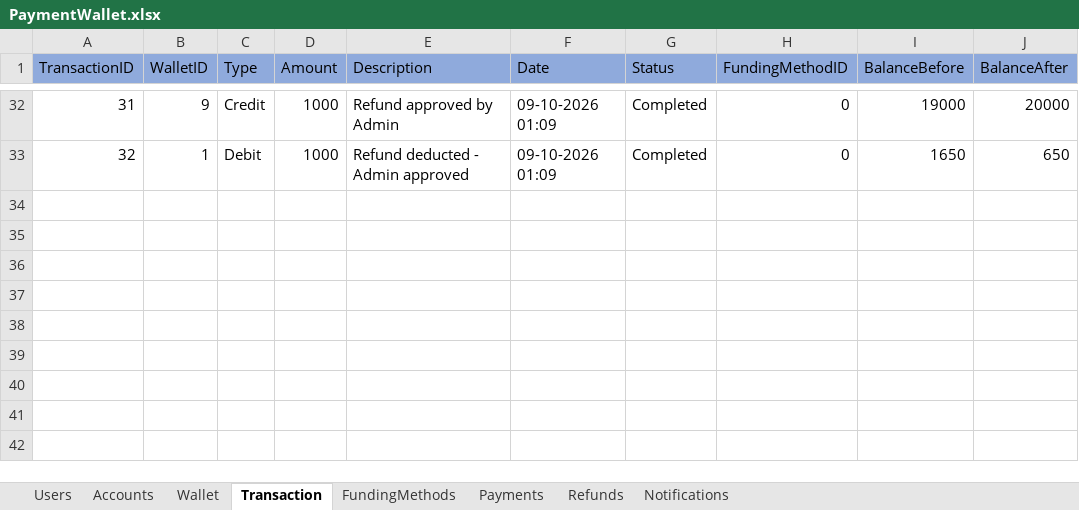
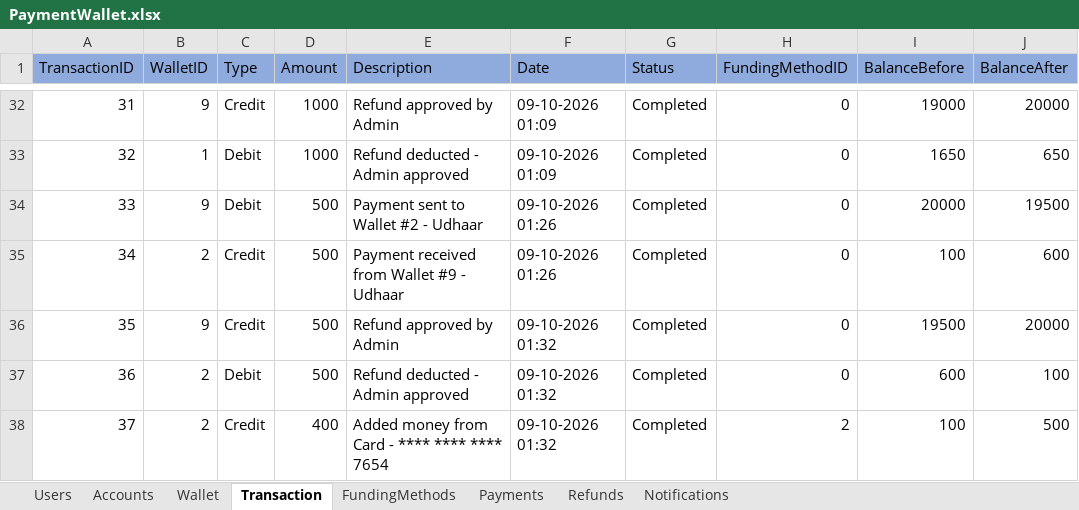
Before and after one commit to rk20597/PaymentWallet, an Excel workbook: Data/PaymentWallet.xlsx, sheet Transaction, drawn as a sheet; only a part is shown, gaps mark what is left out; values as stored, in another font and other column widths than the file's, no borders; the diff names each change by its address in the sheet, - before the commit and + after, or states it on an @@ line.

```diff
--- a/Data/PaymentWallet.xlsx (sheet Transaction)
+++ b/Data/PaymentWallet.xlsx (sheet Transaction)
+row 34: 33 | 9 | Debit | 500 | Payment sent to Wallet #2 - Udhaar | 09-10-2026 01:26 | Completed | 0 | 20000 | 19500
+row 35: 34 | 2 | Credit | 500 | Payment received from Wallet #9 - Udhaar | 09-10-2026 01:26 | Completed | 0 | 100 | 600
+row 36: 35 | 9 | Credit | 500 | Refund approved by Admin | 09-10-2026 01:32 | Completed | 0 | 19500 | 20000
+row 37: 36 | 2 | Debit | 500 | Refund deducted - Admin approved | 09-10-2026 01:32 | Completed | 0 | 600 | 100
+row 38: 37 | 2 | Credit | 400 | Added money from Card - **** **** **** 7654 | 09-10-2026 01:32 | Completed | 2 | 100 | 500
```
Also changed, not shown: sheet Payments, sheet Wallet, 3 other files.
